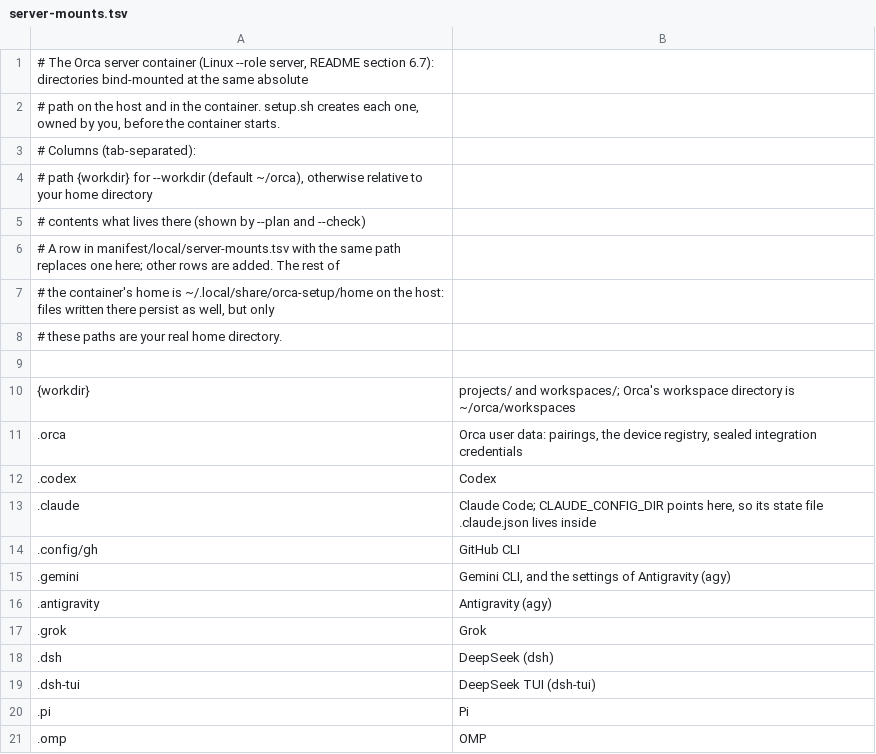
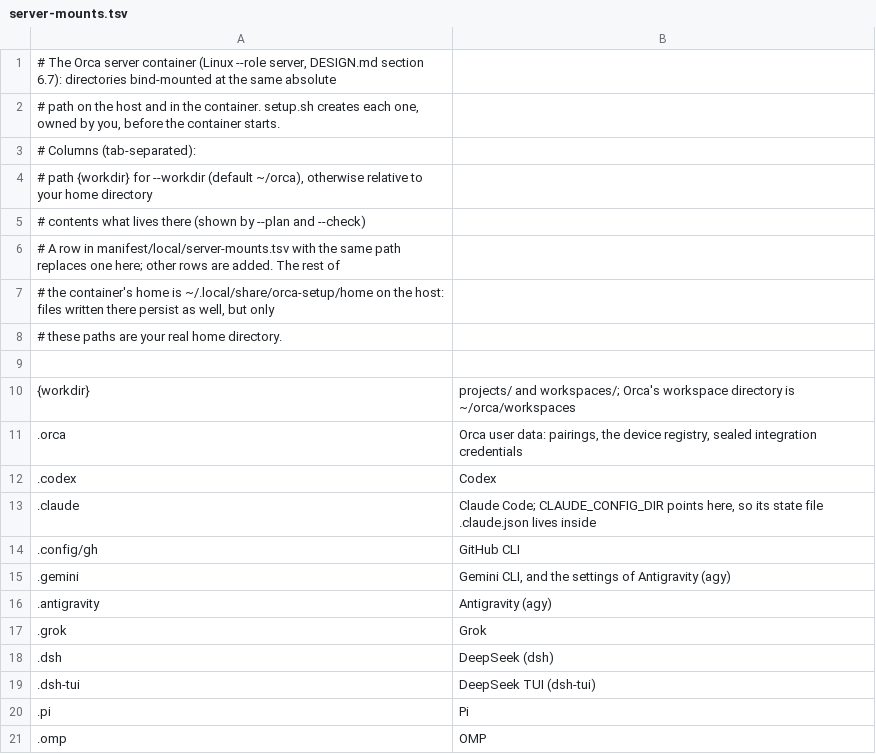
Before and after one commit to vzxxbacq/orca-setup, a TSV file: manifest/server-mounts.tsv, drawn as a sheet.

```diff
--- a/manifest/server-mounts.tsv
+++ b/manifest/server-mounts.tsv
@@ -1,2 +1,2 @@
-# The Orca server container (Linux --role server, README section 6.7): directories bind-mounted at the same absolute
+# The Orca server container (Linux --role server, DESIGN.md section 6.7): directories bind-mounted at the same absolute
 # path on the host and in the container. setup.sh creates each one, owned by you, before the container starts.
```
Also changed, not shown: manifest/apt-repos.tsv, manifest/orca-skills.tsv, 23 other files.
